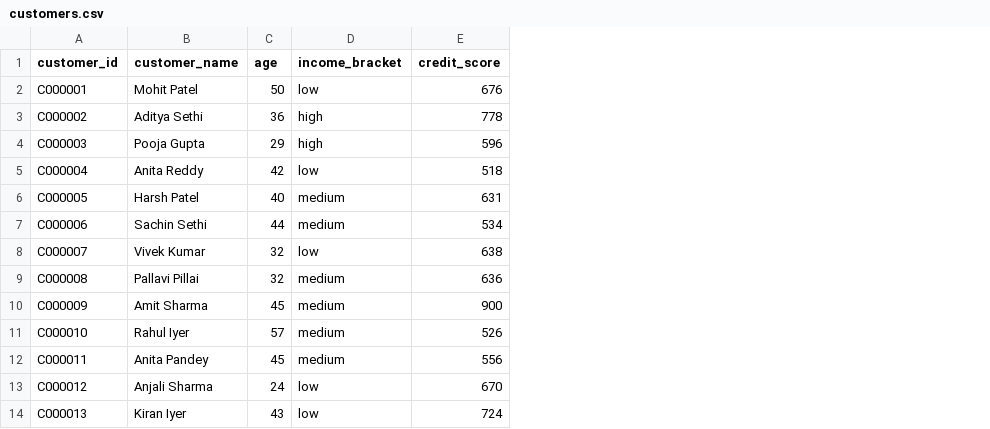
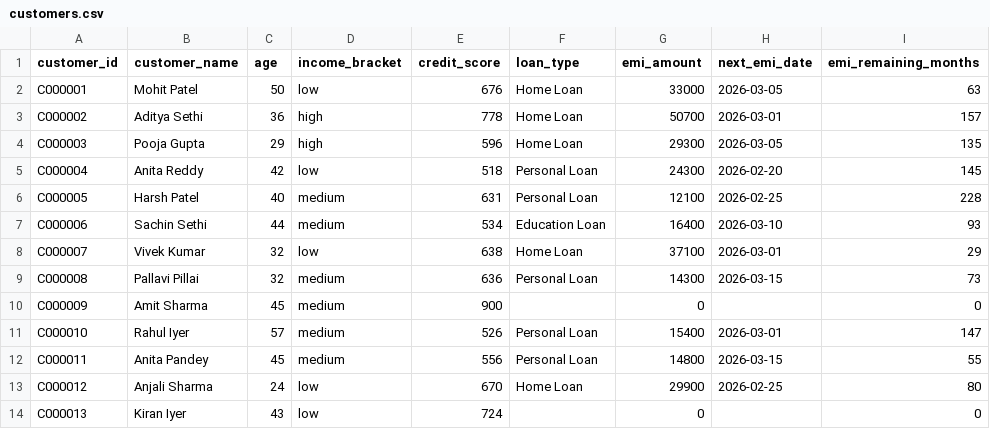
Before and after one commit to ishaq1252030033-ux/PREDELIQUENCY, a CSV file: ml/data/customers.csv, drawn as a sheet; only a part is shown; the diff names each change by its address in the sheet, - before the commit and + after, or states it on an @@ line.

```diff
--- a/ml/data/customers.csv
+++ b/ml/data/customers.csv
+column F (loan_type), rows 2-13: Home Loan | Home Loan | Home Loan | Personal Loan | Personal Loan | Education Loan | Home Loan | Personal Loan |  | Personal Loan | Personal Loan | Home Loan
+column G (emi_amount), rows 2-14: 33000 | 50700 | 29300 | 24300 | 12100 | 16400 | 37100 | 14300 | 0 | 15400 | 14800 | 29900 | 0
+column H (next_emi_date), rows 2-13: 2026-03-05 | 2026-03-01 | 2026-03-05 | 2026-02-20 | 2026-02-25 | 2026-03-10 | 2026-03-01 | 2026-03-15 |  | 2026-03-01 | 2026-03-15 | 2026-02-25
+column I (emi_remaining_months), rows 2-14: 63 | 157 | 135 | 145 | 228 | 93 | 29 | 73 | 0 | 147 | 55 | 80 | 0
```
Also changed, not shown: 10 other files.
